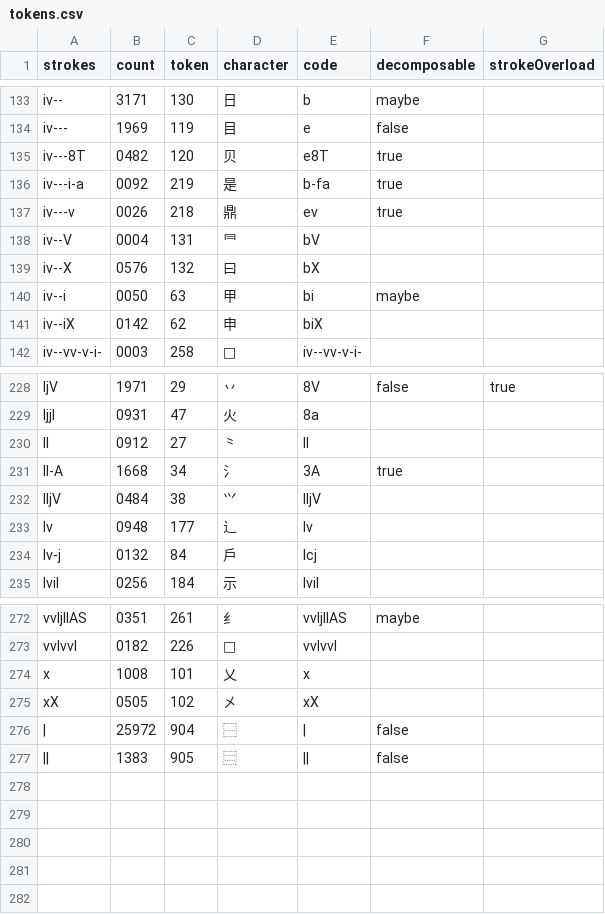
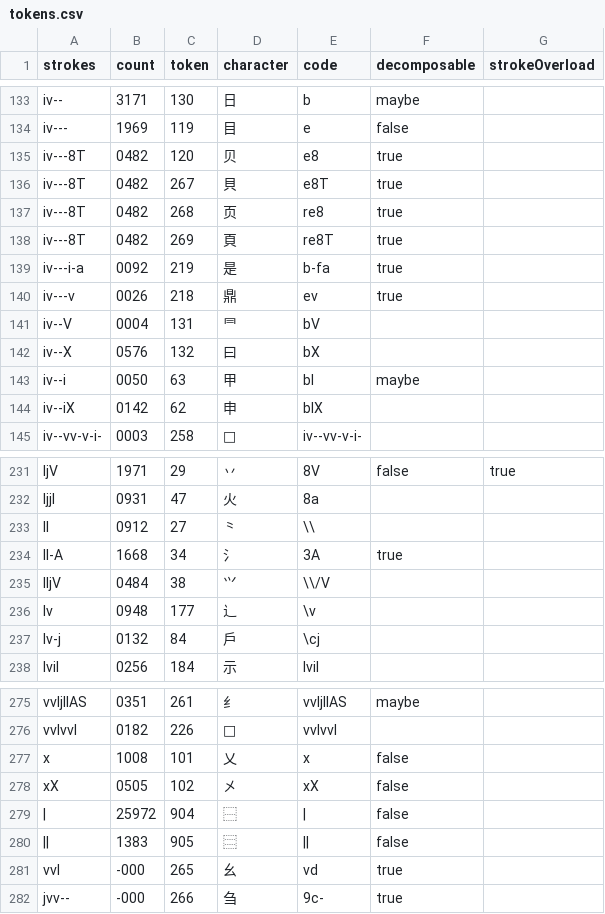
Before and after one commit to andrewjunyoung/symboard, a CSV file: src/oracle/data/tokens.csv, drawn as a sheet; only a part is shown, gaps mark what is left out; the diff covers the shown part only.

```diff
--- a/src/oracle/data/tokens.csv
+++ b/src/oracle/data/tokens.csv
@@ -134,3 +134,6 @@ iv--,3171,130,日,b,maybe,
 iv---,1969,119,目,e,false,
-iv---8T,0482,120,贝,e8T,true,
+iv---8T,0482,120,贝,e8,true,
+iv---8T,0482,267,貝,e8T,true,
+iv---8T,0482,268,页,re8,true,
+iv---8T,0482,269,頁,re8T,true,
 iv---i-a,0092,219,是,b-fa,true,
@@ -139,4 +142,4 @@ iv--V,0004,131,⺜,bV,,
 iv--X,0576,132,曰,bX,,
-iv--i,0050,63,甲,bi,maybe,
-iv--iX,0142,62,申,biX,,
+iv--i,0050,63,甲,bl,maybe,
+iv--iX,0142,62,申,blX,,
 iv--vv-v-i-,0003,258,𠁁,iv--vv-v-i-,,
@@ -229,7 +232,7 @@ ljV,1971,29,丷,8V,false,true
 ljjl,0931,47,火,8a,,
-ll,0912,27,⺀,ll,,
+ll,0912,27,⺀,\\,,
 ll-A,1668,34,氵,3A,true,
-lljV,0484,38,𭕄,lljV,,
-lv,0948,177,辶,lv,,
-lv-j,0132,84,戶,lcj,,
+lljV,0484,38,𭕄,\\/V,,
+lv,0948,177,辶,\v,,
+lv-j,0132,84,戶,\cj,,
 lvil,0256,184,示,lvil,,
@@ -273,5 +276,7 @@ vvljllAS,0351,261,纟,vvljllAS,maybe,
 vvlvvl,0182,226,𢆶,vvlvvl,,
-x,1008,101,乂,x,,
-xX,0505,102,㐅,xX,,
+x,1008,101,乂,x,false,
+xX,0505,102,㐅,xX,false,
 |,25972,904,⿱,|,false,
 ||,1383,905,⿳,||,false,
+vvl,-000,265,幺,vd,true
+jvv--,-000,266,刍,9c-,true
```
Also changed, not shown: 55 edited cells elsewhere in this file, 2 other files.
